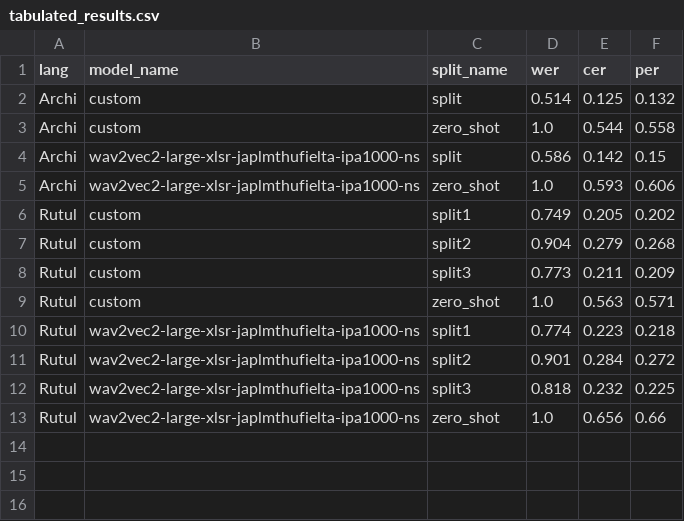
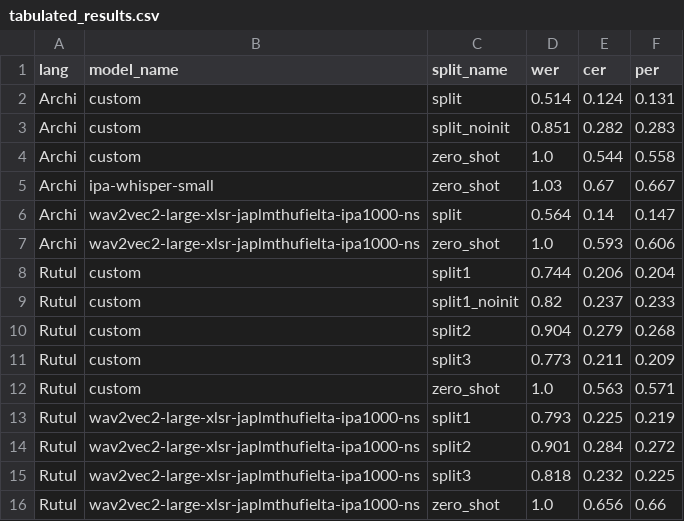
Before and after one commit to mahesh-ak/north_caucasian_asr, a CSV file: results/tabulated_results.csv, drawn as a sheet.

Commit message:
feat: add whisper

```diff
--- a/results/tabulated_results.csv
+++ b/results/tabulated_results.csv
@@ -1,7 +1,10 @@
 lang,model_name,split_name,wer,cer,per
-Archi,custom,split,0.514,0.125,0.132
+Archi,custom,split,0.514,0.124,0.131
+Archi,custom,split_noinit,0.851,0.282,0.283
 Archi,custom,zero_shot,1.0,0.544,0.558
-Archi,wav2vec2-large-xlsr-japlmthufielta-ipa1000-ns,split,0.586,0.142,0.15
+Archi,ipa-whisper-small,zero_shot,1.03,0.67,0.667
+Archi,wav2vec2-large-xlsr-japlmthufielta-ipa1000-ns,split,0.564,0.14,0.147
 Archi,wav2vec2-large-xlsr-japlmthufielta-ipa1000-ns,zero_shot,1.0,0.593,0.606
-Rutul,custom,split1,0.749,0.205,0.202
+Rutul,custom,split1,0.744,0.206,0.204
+Rutul,custom,split1_noinit,0.82,0.237,0.233
 Rutul,custom,split2,0.904,0.279,0.268
@@ -9,3 +12,3 @@ Rutul,custom,split3,0.773,0.211,0.209
 Rutul,custom,zero_shot,1.0,0.563,0.571
-Rutul,wav2vec2-large-xlsr-japlmthufielta-ipa1000-ns,split1,0.774,0.223,0.218
+Rutul,wav2vec2-large-xlsr-japlmthufielta-ipa1000-ns,split1,0.793,0.225,0.219
 Rutul,wav2vec2-large-xlsr-japlmthufielta-ipa1000-ns,split2,0.901,0.284,0.272
```
Also changed, not shown: results/Archi/char_map_annotated.tsv, results/Archi/custom/split/predictions.tsv, 29 other files.
